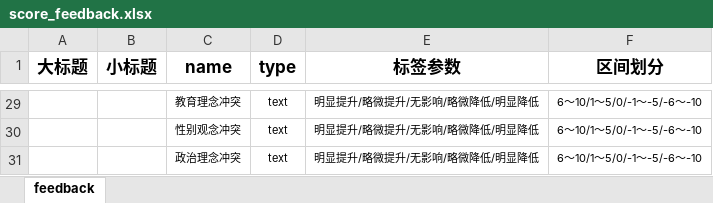
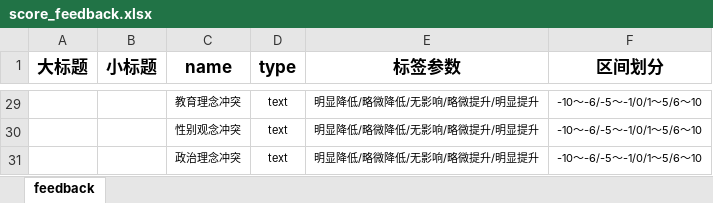
Before and after one commit to WangWenQiang/wwq_web, an Excel workbook: static/others/score_feedback.xlsx, sheet feedback, drawn as a sheet; only a part is shown, gaps mark what is left out; values as stored, in another font and other column widths than the file's, no borders; the diff covers the shown part only; the diff names each change by its address in the sheet, - before the commit and + after, or states it on an @@ line.

```diff
--- a/static/others/score_feedback.xlsx (sheet feedback)
+++ b/static/others/score_feedback.xlsx (sheet feedback)
-E29:E31 (标签参数): 明显提升/略微提升/无影响/略微降低/明显降低
+E29:E31 (标签参数): 明显降低/略微降低/无影响/略微提升/明显提升
-F29:F31 (区间划分): 6～10/1～5/0/-1～-5/-6～-10
+F29:F31 (区间划分): -10～-6/-5～-1/0/1～5/6～10
```
Also changed, not shown: other rows of this sheet, static/others/score_tag.xlsx, 12 other files.
